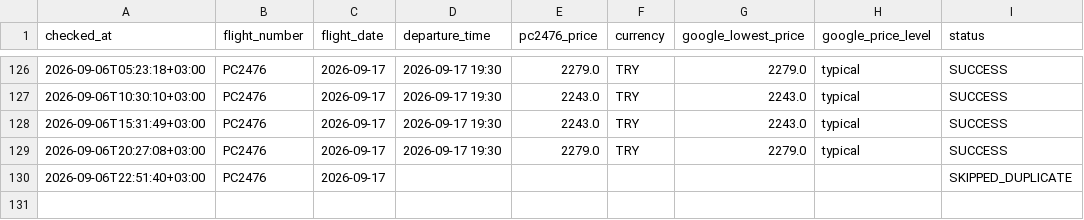
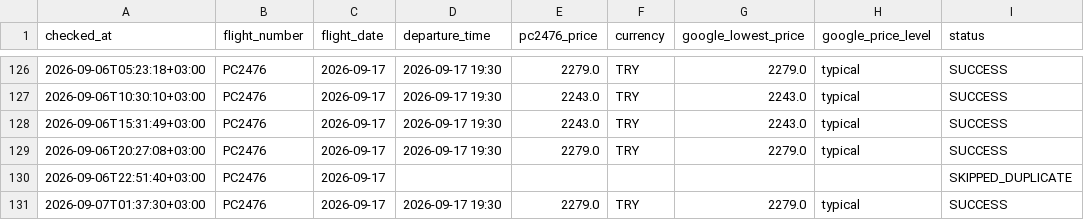
Before and after one commit to veridelisi/pegasus, a CSV file: data/price_history.csv, drawn as a sheet; only a part is shown, gaps mark what is left out; the diff names each change by its address in the sheet, - before the commit and + after, or states it on an @@ line.

```diff
--- a/data/price_history.csv
+++ b/data/price_history.csv
+row 131: 2026-09-07T01:37:30+03:00 | PC2476 | 2026-09-17 | 2026-09-17 19:30 | 2279.0 | TRY | 2279.0 | typical | SUCCESS
```
Also changed, not shown: data/seller_prices.csv, 3 other files.
